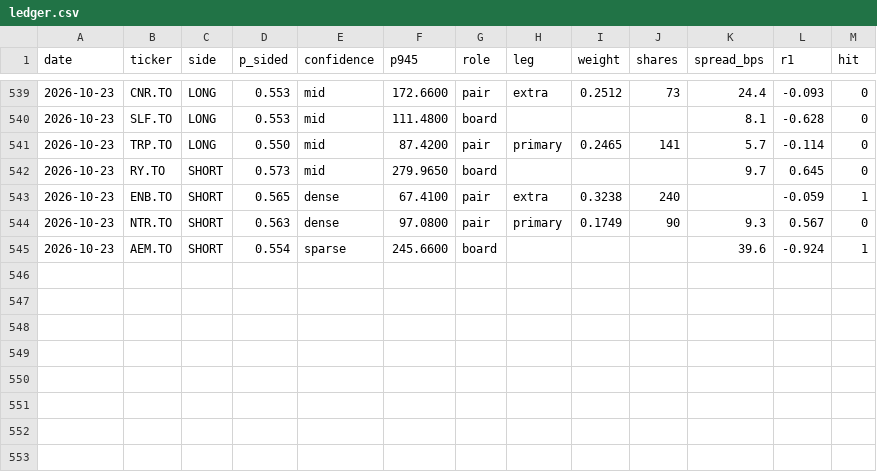
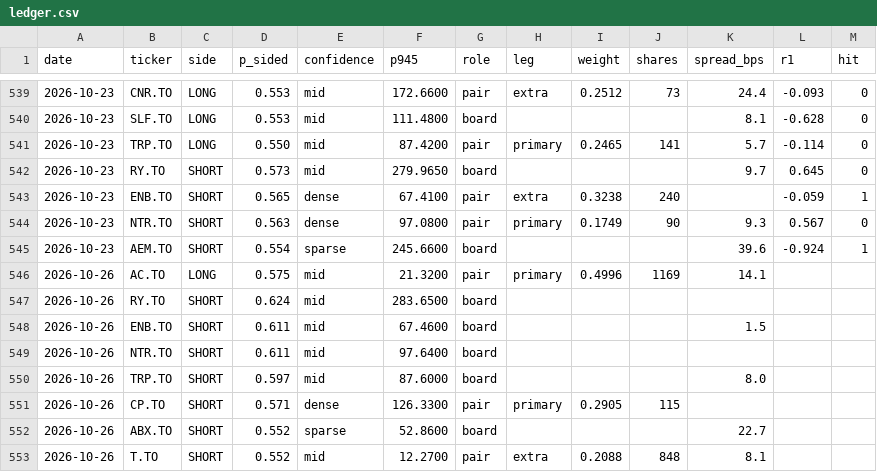
Before and after one commit to rufatb/RB, a CSV file: ledger.csv, drawn as a sheet; only a part is shown, gaps mark what is left out.

```diff
--- a/ledger.csv
+++ b/ledger.csv
@@ -545 +545,9 @@ date,ticker,side,p_sided,confidence,p945,role,leg,weight,shares,spread_bps,r1,hi
 2026-10-23,AEM.TO,SHORT,0.554,sparse,245.6600,board,,,,39.6,-0.924,1
+2026-10-26,AC.TO,LONG,0.575,mid,21.3200,pair,primary,0.4996,1169,14.1,,
+2026-10-26,RY.TO,SHORT,0.624,mid,283.6500,board,,,,,,
+2026-10-26,ENB.TO,SHORT,0.611,mid,67.4600,board,,,,1.5,,
+2026-10-26,NTR.TO,SHORT,0.611,mid,97.6400,board,,,,,,
+2026-10-26,TRP.TO,SHORT,0.597,mid,87.6000,board,,,,8.0,,
+2026-10-26,CP.TO,SHORT,0.571,dense,126.3300,pair,primary,0.2905,115,,,
+2026-10-26,ABX.TO,SHORT,0.552,sparse,52.8600,board,,,,22.7,,
+2026-10-26,T.TO,SHORT,0.552,mid,12.2700,pair,extra,0.2088,848,8.1,,
```
Also changed, not shown: universe_prints.csv.
